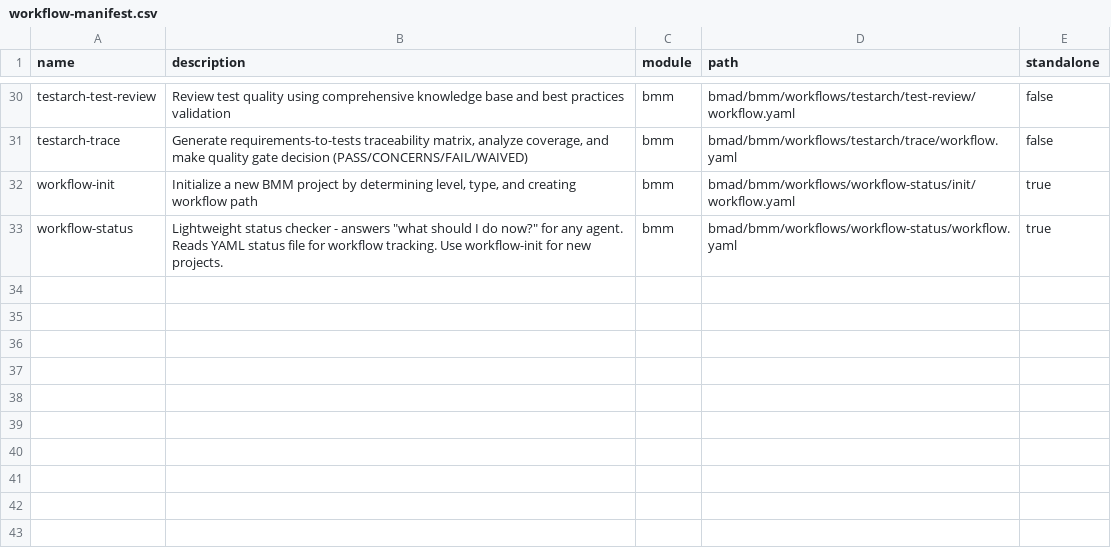
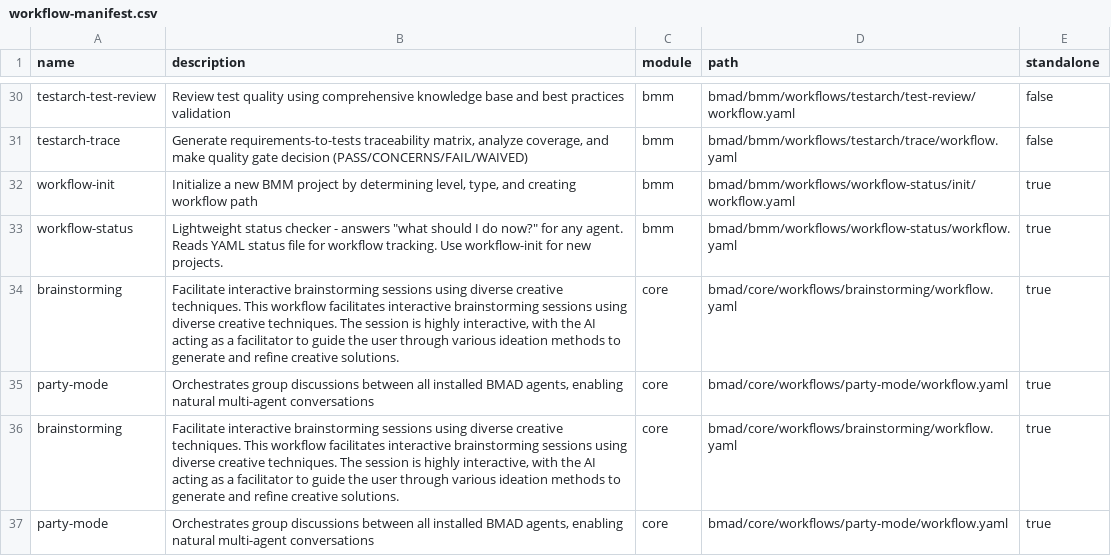
Before and after one commit to brettswift/k8s_nas, a CSV file: bmad/_cfg/workflow-manifest.csv, drawn as a sheet; only a part is shown, gaps mark what is left out.

```diff
--- a/bmad/_cfg/workflow-manifest.csv
+++ b/bmad/_cfg/workflow-manifest.csv
@@ -33 +33,5 @@ name,description,module,path,standalone
 "workflow-status","Lightweight status checker - answers ""what should I do now?"" for any agent. Reads YAML status file for workflow tracking. Use workflow-init for new projects.","bmm","bmad/bmm/workflows/workflow-status/workflow.yaml","true"
+"brainstorming","Facilitate interactive brainstorming sessions using diverse creative techniques. This workflow facilitates interactive brainstorming sessions using diverse creative techniques. The session is highly interactive, with the AI acting as a facilitator to guide the user through various ideation methods to generate and refine creative solutions.","core","bmad/core/workflows/brainstorming/workflow.yaml","true"
+"party-mode","Orchestrates group discussions between all installed BMAD agents, enabling natural multi-agent conversations","core","bmad/core/workflows/party-mode/workflow.yaml","true"
+"brainstorming","Facilitate interactive brainstorming sessions using diverse creative techniques. This workflow facilitates interactive brainstorming sessions using diverse creative techniques. The session is highly interactive, with the AI acting as a facilitator to guide the user through various ideation methods to generate and refine creative solutions.","core","bmad/core/workflows/brainstorming/workflow.yaml","true"
+"party-mode","Orchestrates group discussions between all installed BMAD agents, enabling natural multi-agent conversations","core","bmad/core/workflows/party-mode/workflow.yaml","true"
```
Also changed, not shown: bmad/_cfg/agent-manifest.csv, bmad/_cfg/files-manifest.csv, 25 other files.
